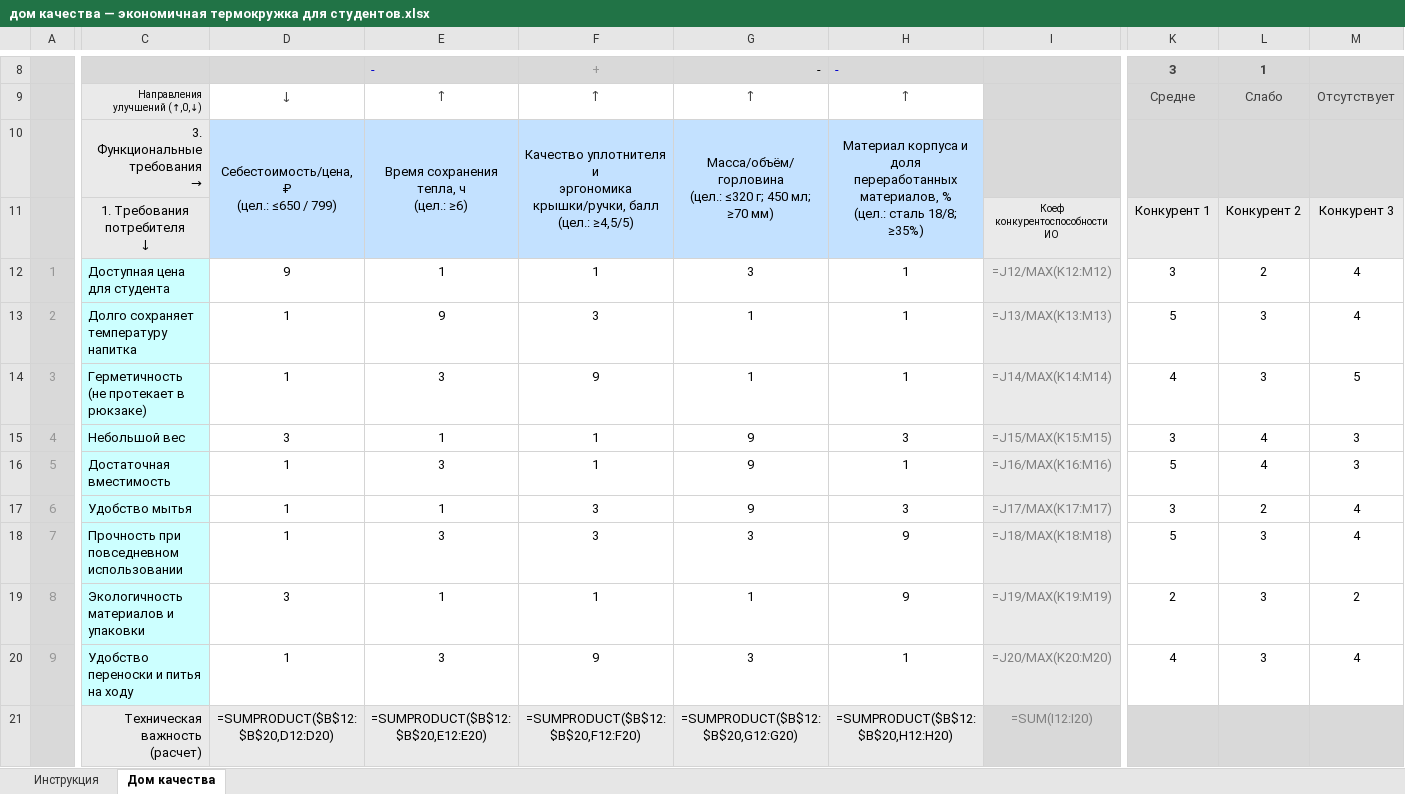
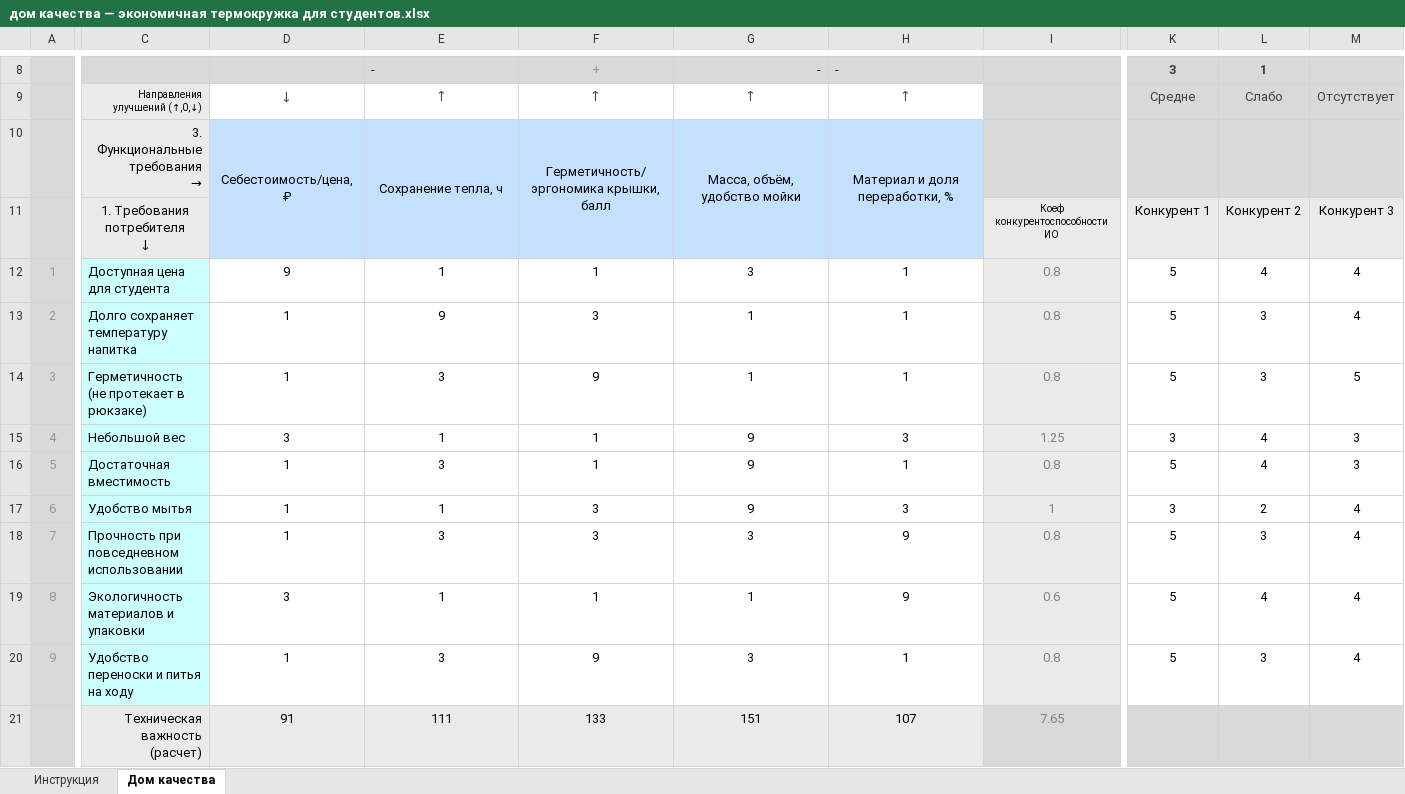
Before and after one commit to Hi-ppie/zzz, an Excel workbook: дом качества — экономичная термокружка для студентов.xlsx, sheet Дом качества, drawn as a sheet; only a part is shown, gaps mark what is left out; values as stored, in another font and other column widths than the file's, no borders; formulas without a stored value are shown as written; charts and pictures not drawn; ↵ is a line break in a cell; the diff covers the shown part only; the diff names each change by its address in the sheet, - before the commit and + after, or states it on an @@ line.

```diff
--- a/дом качества — экономичная термокружка для студентов.xlsx (sheet Дом качества)
+++ b/дом качества — экономичная термокружка для студентов.xlsx (sheet Дом качества)
-D10: Себестоимость/цена, ₽ ↵ (цел.: ≤650 / 799)
+D10: Себестоимость/цена, ₽
-E10: Время сохранения тепла, ч ↵ (цел.: ≥6)
+E10: Сохранение тепла, ч
-F10: Качество уплотнителя и ↵ эргономика крышки/ручки, балл ↵ (цел.: ≥4,5/5)
+F10: Герметичность/эргономика крышки, балл
-G10: Масса/объём/горловина ↵ (цел.: ≤320 г; 450 мл; ≥70 мм)
+G10: Масса, объём, удобство мойки
-H10: Материал корпуса и доля ↵ переработанных материалов, % ↵ (цел.: сталь 18/8; ≥35%)
+H10: Материал и доля переработки, %
-K10:M10 fill: none
+K10:M10 fill: #D9D9D9
-D11:H11 fill: none
+D11:H11 fill: #C3E1FF
-I12: =J12/MAX(K12:M12)
+I12: 0.8
-K12: 3
+K12: 5
-L12: 2
+L12: 4
-I13: =J13/MAX(K13:M13)
+I13: 0.8
-I14: =J14/MAX(K14:M14)
+I14: 0.8
-K14: 4
+K14: 5
-I15: =J15/MAX(K15:M15)
+I15: 1.25
-I16: =J16/MAX(K16:M16)
+I16: 0.8
-I17: =J17/MAX(K17:M17)
+I17: 1
-I18: =J18/MAX(K18:M18)
+I18: 0.8
-I19: =J19/MAX(K19:M19)
+I19: 0.6
-K19: 2
+K19: 5
-L19: 3
+L19: 4
-M19: 2
+M19: 4
-I20: =J20/MAX(K20:M20)
+I20: 0.8
-K20: 4
+K20: 5
-D21: =SUMPRODUCT($B$12:$B$20,D12:D20)
+D21: 91
-E21: =SUMPRODUCT($B$12:$B$20,E12:E20)
+E21: 111
-F21: =SUMPRODUCT($B$12:$B$20,F12:F20)
+F21: 133
-G21: =SUMPRODUCT($B$12:$B$20,G12:G20)
+G21: 151
-H21: =SUMPRODUCT($B$12:$B$20,H12:H20)
+H21: 107
-I21: =SUM(I12:I20)
+I21: 7.65
-K21:M21 fill: none
+K21:M21 fill: #D9D9D9
```
Also changed, not shown: 24 edited cells elsewhere in this sheet, charts or pictures.
